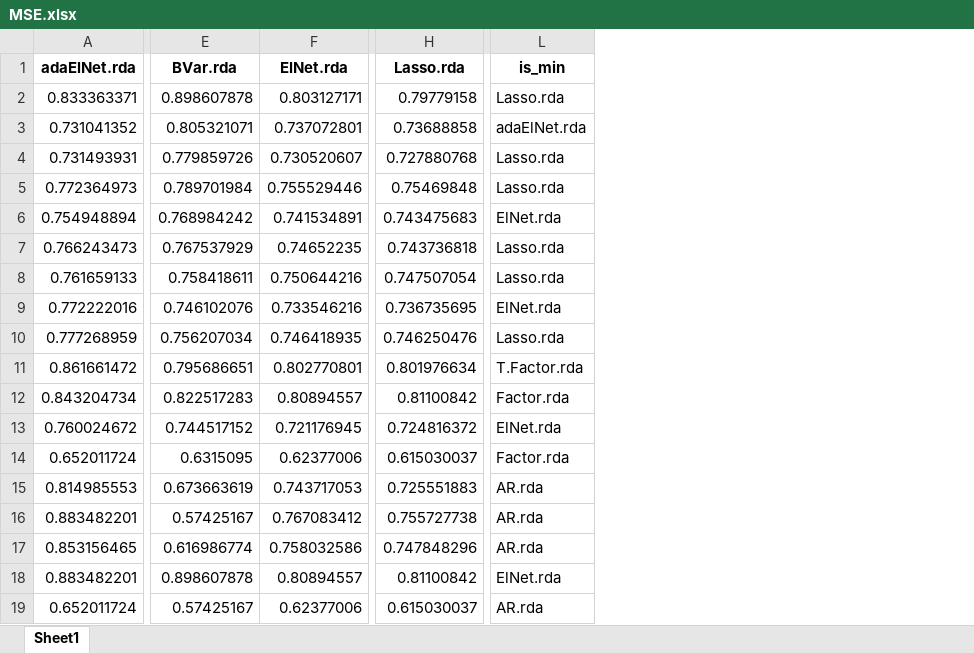
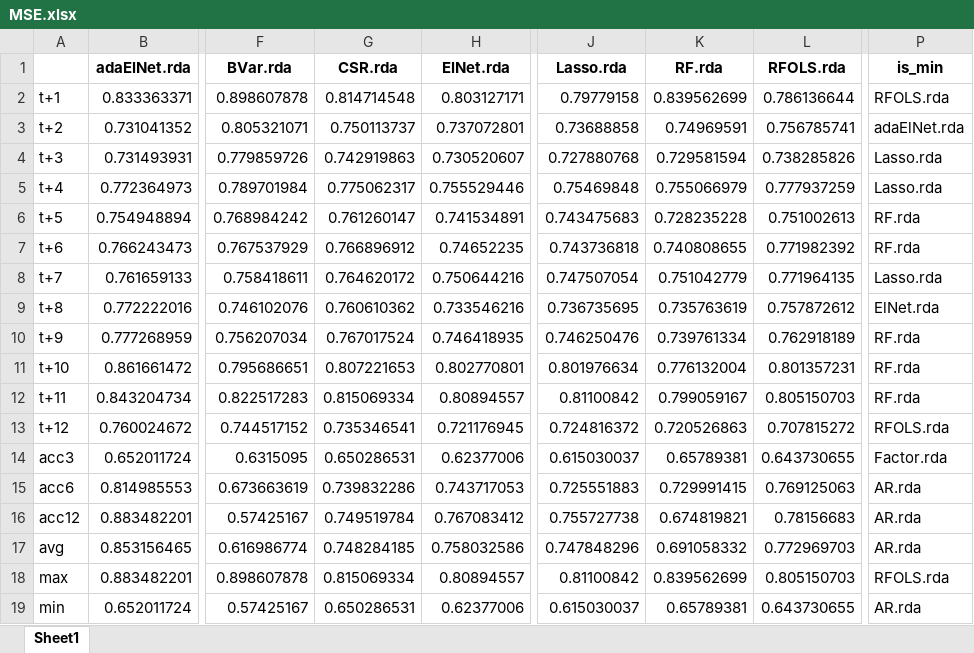
Before and after one commit to JeanneAstier/Macroeconometrics-and-Machine-Learning-Project, an Excel workbook: MSE.xlsx, sheet Sheet1, drawn as a sheet; only a part is shown, gaps mark what is left out; values as stored, in another font and other column widths than the file's, no borders; addresses are those after the commit; the diff names each change by its address in the sheet, - before the commit and + after, or states it on an @@ line.

```diff
--- a/MSE.xlsx (sheet Sheet1)
+++ b/MSE.xlsx (sheet Sheet1)
+column A, rows 2-19: t+1 | t+2 | t+3 | t+4 | t+5 | t+6 | t+7 | t+8 | t+9 | t+10 | t+11 | t+12 | acc3 | acc6 | acc12 | avg | max | min
+column G (CSR.rda), rows 2-19: 0.814714548 | 0.750113737 | 0.742919863 | 0.775062317 | 0.761260147 | 0.766896912 | 0.764620172 | 0.760610362 | 0.767017524 | 0.807221653 | 0.815069334 | 0.735346541 | 0.650286531 | 0.739832286 | 0.749519784 | 0.748284185 | 0.815069334 | 0.650286531
+column K (RF.rda), rows 2-19: 0.839562699 | 0.74969591 | 0.729581594 | 0.755066979 | 0.728235228 | 0.740808655 | 0.751042779 | 0.735763619 | 0.739761334 | 0.776132004 | 0.799059167 | 0.720526863 | 0.65789381 | 0.729991415 | 0.674819821 | 0.691058332 | 0.839562699 | 0.65789381
+column L (RFOLS.rda), rows 2-19: 0.786136644 | 0.756785741 | 0.738285826 | 0.777937259 | 0.751002613 | 0.771982392 | 0.771964135 | 0.757872612 | 0.762918189 | 0.801357231 | 0.805150703 | 0.707815272 | 0.643730655 | 0.769125063 | 0.78156683 | 0.772969703 | 0.805150703 | 0.643730655
-P2 (is_min): Lasso.rda
+P2 (is_min): RFOLS.rda
-P6 (is_min): ElNet.rda
+P6 (is_min): RF.rda
-P7 (is_min): Lasso.rda
+P7 (is_min): RF.rda
-P10 (is_min): Lasso.rda
+P10 (is_min): RF.rda
-P11 (is_min): T.Factor.rda
+P11 (is_min): RF.rda
-P12 (is_min): Factor.rda
+P12 (is_min): RF.rda
-P13 (is_min): ElNet.rda
+P13 (is_min): RFOLS.rda
-P18 (is_min): ElNet.rda
+P18 (is_min): RFOLS.rda
```
Also changed, not shown: MAE.xlsx, 4 other files.
